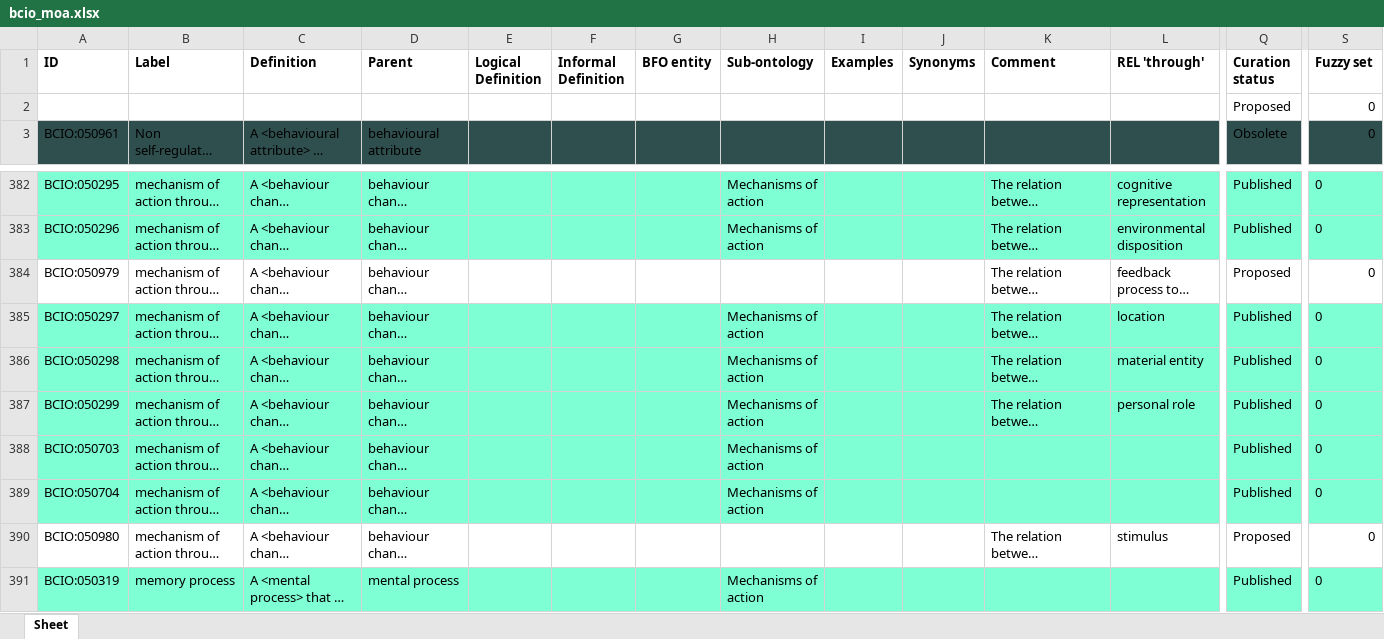
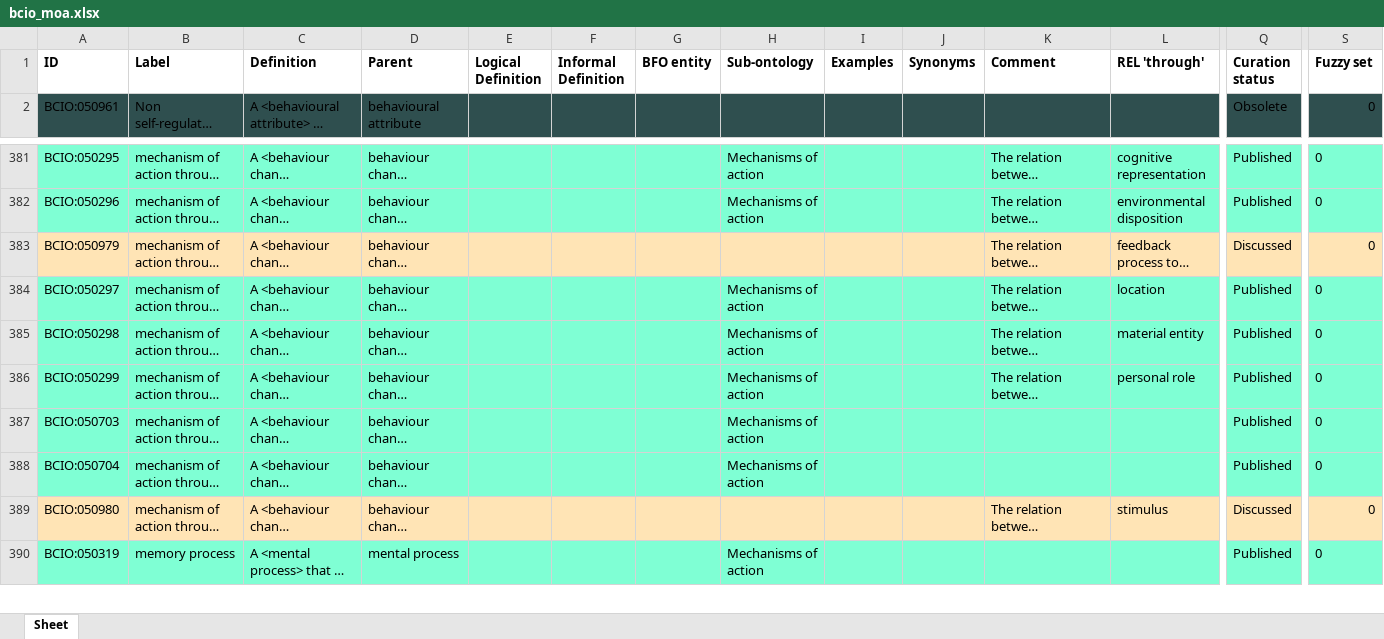
Before and after one commit to HumanBehaviourChangeProject/ontologies, an Excel workbook: MechanismOfAction/bcio_moa.xlsx, sheet Sheet, drawn as a sheet; only a part is shown, gaps mark what is left out; long unchanged cells end in …; values as stored, in another font and other column widths than the file's, no borders; removed rows and columns are numbered as before the commit, all else as after; rows hold the shown columns only; the diff covers the shown part only; the diff names each change by its address in the sheet, - before the commit and + after, or states it on an @@ line.

Commit message:
Updating bcio_moa.xlsx

```diff
--- a/MechanismOfAction/bcio_moa.xlsx (sheet Sheet)
+++ b/MechanismOfAction/bcio_moa.xlsx (sheet Sheet)
-row 2:  |  |  |  |  |  |  |  |  |  |  |  | Proposed | 0
-A383:S383 fill: none
+A383:S383 fill: #FFE4B5
-Q383 (Curation status): Proposed
+Q383 (Curation status): Discussed
-A389:S389 fill: none
+A389:S389 fill: #FFE4B5
-Q389 (Curation status): Proposed
+Q389 (Curation status): Discussed
```
Also changed, not shown: cell formats elsewhere in this sheet.
